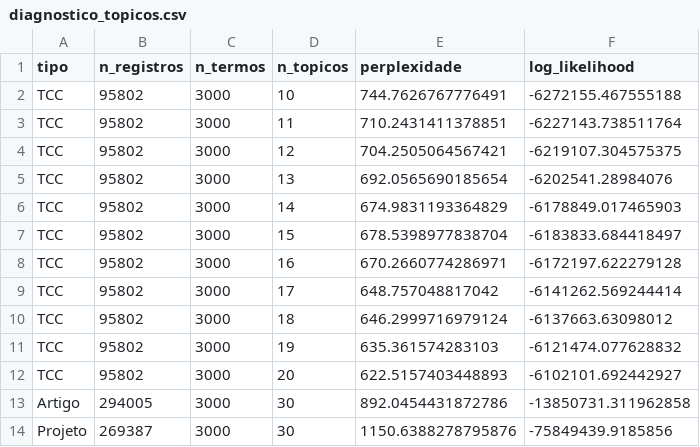
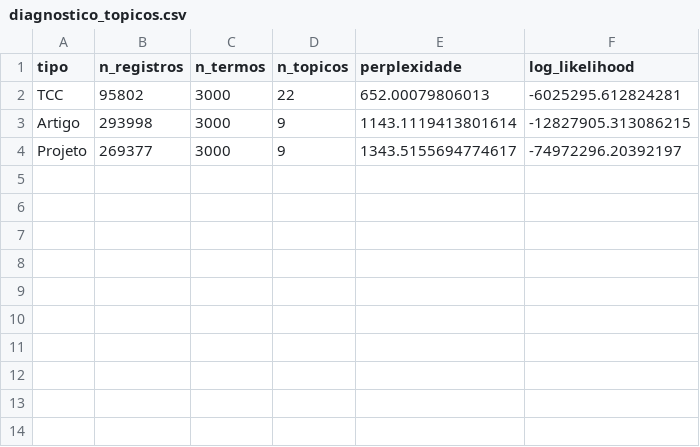
Before and after one commit to FelipeAVVG/TCC_ANALISES_TEMATICAS, a CSV file: scripts/interface/diagnostico_topicos.csv, drawn as a sheet.

Commit message:
atualização dos scripts de pré-process e star schema

```diff
--- a/scripts/interface/diagnostico_topicos.csv
+++ b/scripts/interface/diagnostico_topicos.csv
@@ -1,14 +1,4 @@
 tipo,n_registros,n_termos,n_topicos,perplexidade,log_likelihood
-TCC,95802,3000,10,744.7626767776491,-6272155.467555188
-TCC,95802,3000,11,710.2431411378851,-6227143.738511764
-TCC,95802,3000,12,704.2505064567421,-6219107.304575375
-TCC,95802,3000,13,692.0565690185654,-6202541.28984076
-TCC,95802,3000,14,674.9831193364829,-6178849.017465903
-TCC,95802,3000,15,678.5398977838704,-6183833.684418497
-TCC,95802,3000,16,670.2660774286971,-6172197.622279128
-TCC,95802,3000,17,648.757048817042,-6141262.569244414
-TCC,95802,3000,18,646.2999716979124,-6137663.63098012
-TCC,95802,3000,19,635.361574283103,-6121474.077628832
-TCC,95802,3000,20,622.5157403448893,-6102101.692442927
-Artigo,294005,3000,30,892.0454431872786,-13850731.311962858
-Projeto,269387,3000,30,1150.6388278795876,-75849439.9185856
+TCC,95802,3000,22,652.00079806013,-6025295.612824281
+Artigo,293998,3000,9,1143.1119413801614,-12827905.313086215
+Projeto,269377,3000,9,1343.5155694774617,-74972296.20392197
```
Also changed, not shown: scripts/testes/amostra_artigo_dashboard.csv, scripts/testes/amostra_projeto_dashboard.csv, 3 other files.
